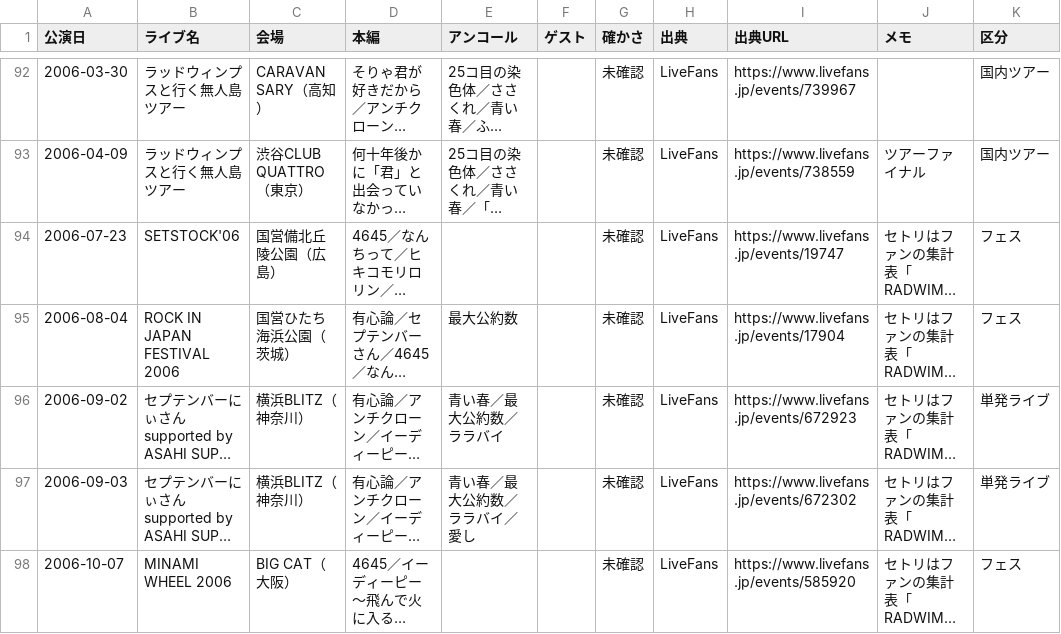
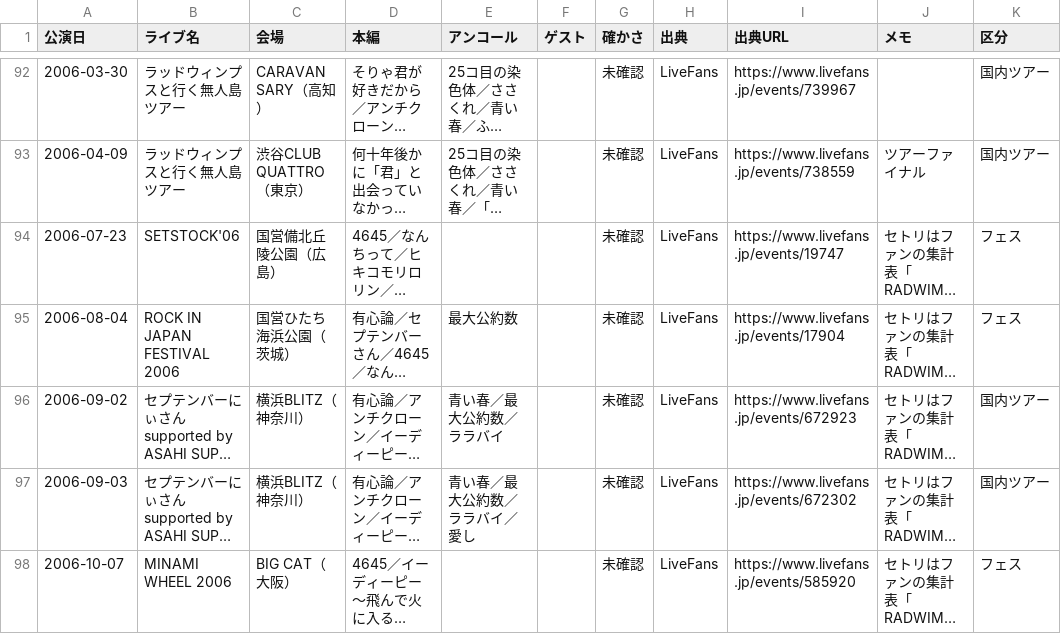
Before and after one commit to radwimps-archive/radwimps-interview-index, a CSV file: data/setlists.csv, drawn as a sheet; only a part is shown, gaps mark what is left out; long unchanged cells end in …; the diff covers the shown part only; the diff names each change by its address in the sheet, - before the commit and + after, or states it on an @@ line.

```diff
--- a/data/setlists.csv
+++ b/data/setlists.csv
-K96:K97 (区分): 単発ライブ
+K96:K97 (区分): 国内ツアー
```
Also changed, not shown: 33 edited cells elsewhere in this file, 1 other file.
